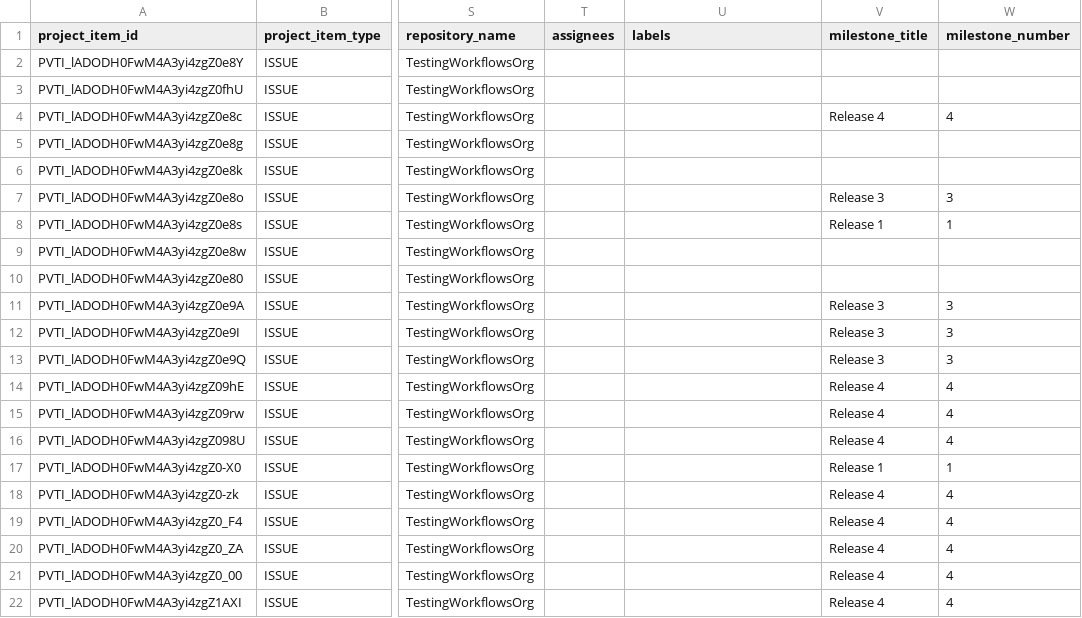
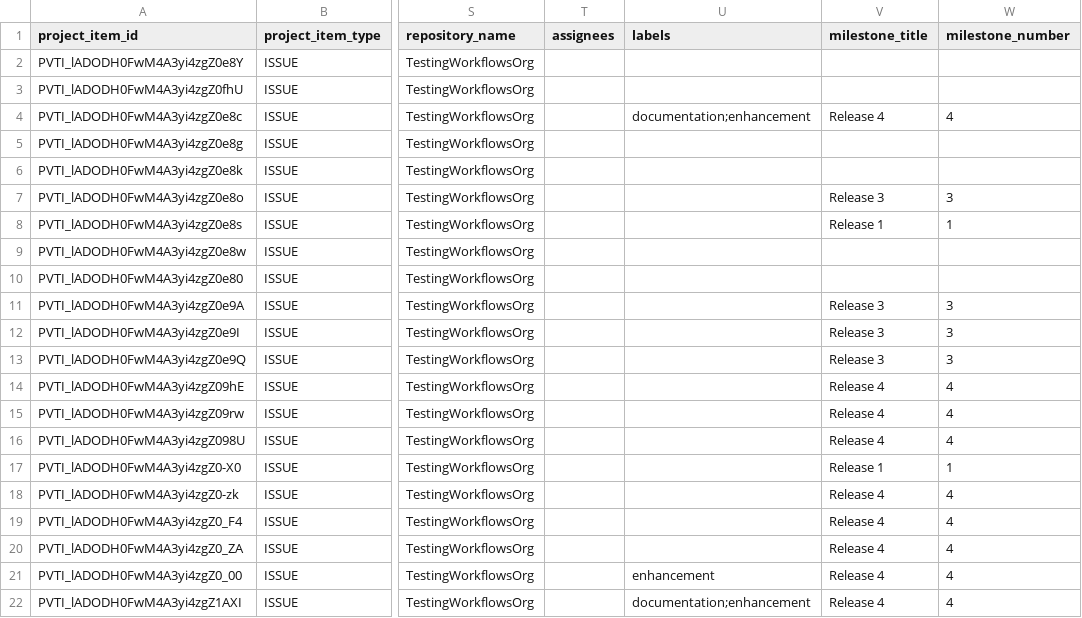
Before and after one commit to Regnaer-Org/TestingWorkflowsOrg, a CSV file: agilereporting/project.issues_2025.05.05.csv, drawn as a sheet; only a part is shown, gaps mark what is left out; the diff names each change by its address in the sheet, - before the commit and + after, or states it on an @@ line.

```diff
--- a/agilereporting/project.issues_2025.05.05.csv
+++ b/agilereporting/project.issues_2025.05.05.csv
-U4 (labels): (empty)
+U4 (labels): documentation;enhancement
-U21 (labels): (empty)
+U21 (labels): enhancement
-U22 (labels): (empty)
+U22 (labels): documentation;enhancement
```
